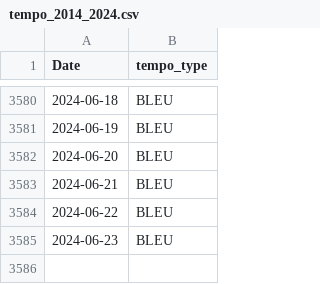
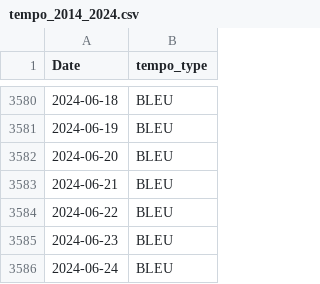
Before and after one commit to GreenForecast-Squad/energetic-stress-production, a CSV file: data/silver/tempo_2014_2024.csv, drawn as a sheet; only a part is shown, gaps mark what is left out.

```diff
--- a/data/silver/tempo_2014_2024.csv
+++ b/data/silver/tempo_2014_2024.csv
@@ -3585 +3585,2 @@ Date,tempo_type
 2024-06-23,BLEU
+2024-06-24,BLEU
```
Also changed, not shown: 6 other files.
